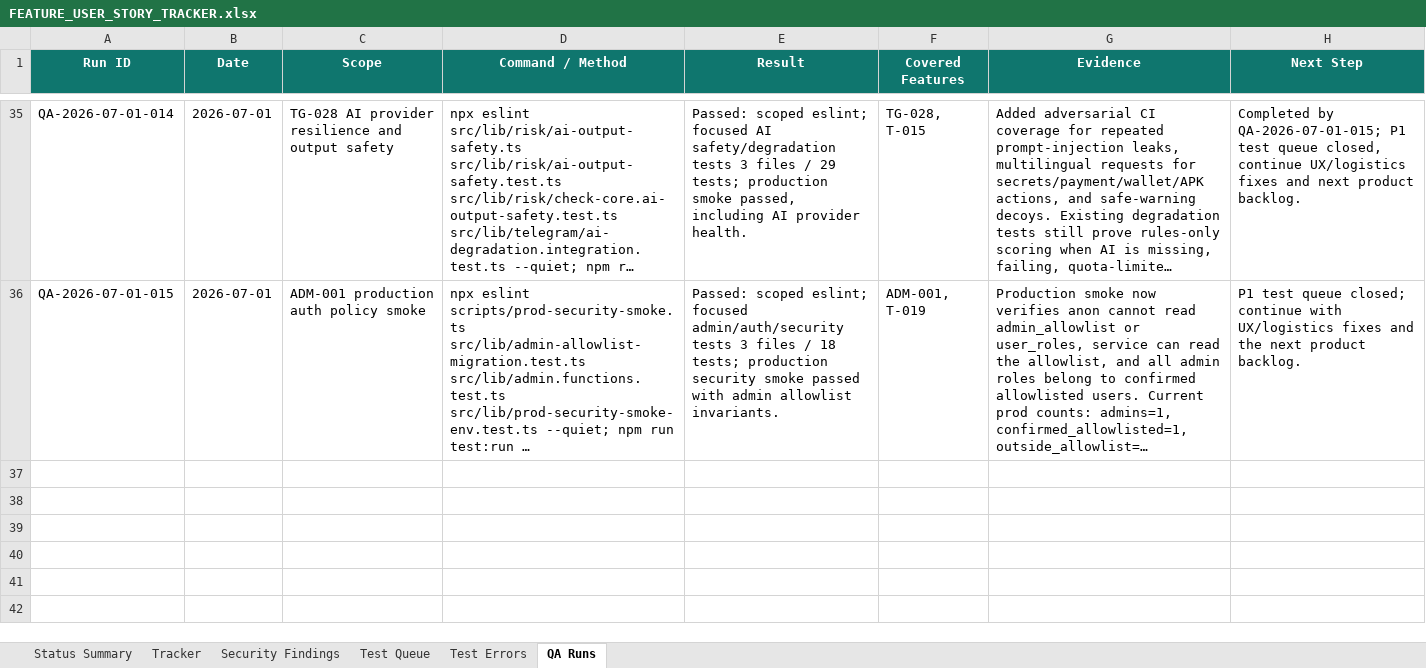
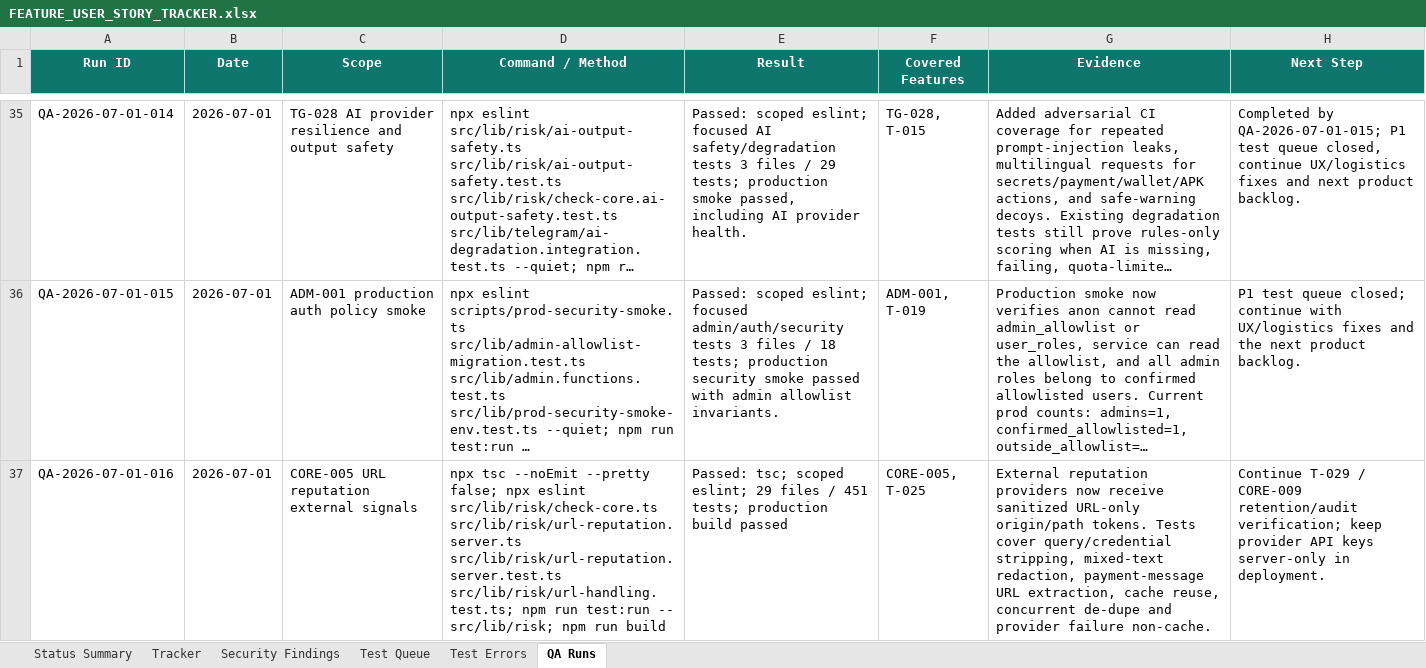
Before and after one commit to Web-pixel-creator/Scam-guard-Main, an Excel workbook: ai_docs/FEATURE_USER_STORY_TRACKER.xlsx, sheet QA Runs, drawn as a sheet; only a part is shown, gaps mark what is left out; long unchanged cells end in …; values as stored, in another font and other column widths than the file's, no borders; the diff names each change by its address in the sheet, - before the commit and + after, or states it on an @@ line.

Commit message:
fix(risk): harden url reputation privacy

```diff
--- a/ai_docs/FEATURE_USER_STORY_TRACKER.xlsx (sheet QA Runs)
+++ b/ai_docs/FEATURE_USER_STORY_TRACKER.xlsx (sheet QA Runs)
+row 37: QA-2026-07-01-016 | 2026-07-01 | CORE-005 URL reputation external signals | npx tsc --noEmit --pretty false; npx eslint src/lib/risk/check-core.ts src/lib/risk/url-reputation.server.ts src/lib/risk/url-reputation.server.test.ts src/lib/risk/url-handling.test.ts; npm run test:run -- src/lib/risk; npm run build | Passed: tsc; scoped eslint; 29 files / 451 tests; production build passed | CORE-005, T-025 | External reputation providers now receive sanitized URL-only origin/path tokens. Tests cover query/credential stripping, mixed-text redaction, payment-message URL extraction, cache reuse, concurrent de-dupe and provider failure non-cache. | Continue T-029 / CORE-009 retention/audit verification; keep provider API keys server-only in deployment.
```
Also changed, not shown: sheet Tracker, sheet Status Summary, sheet Test Queue, 11 other files.
